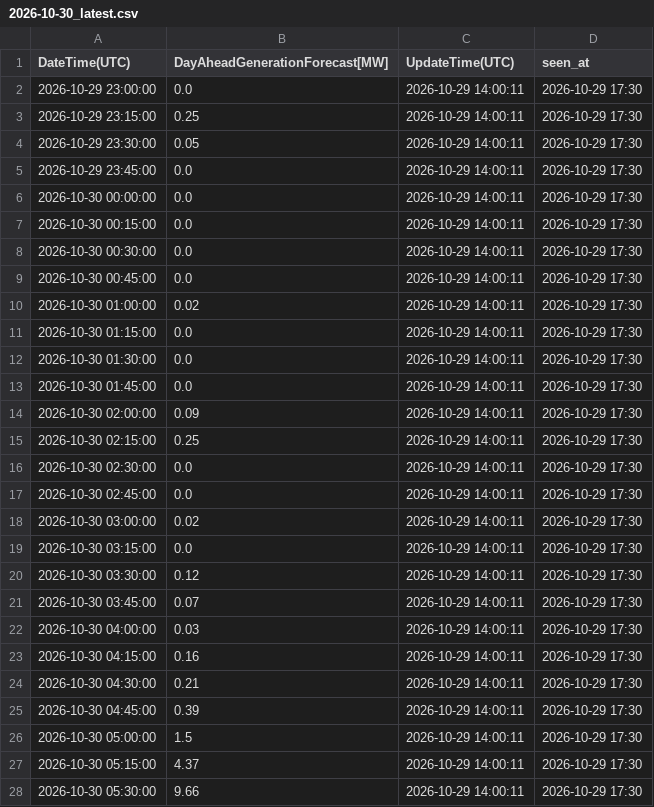
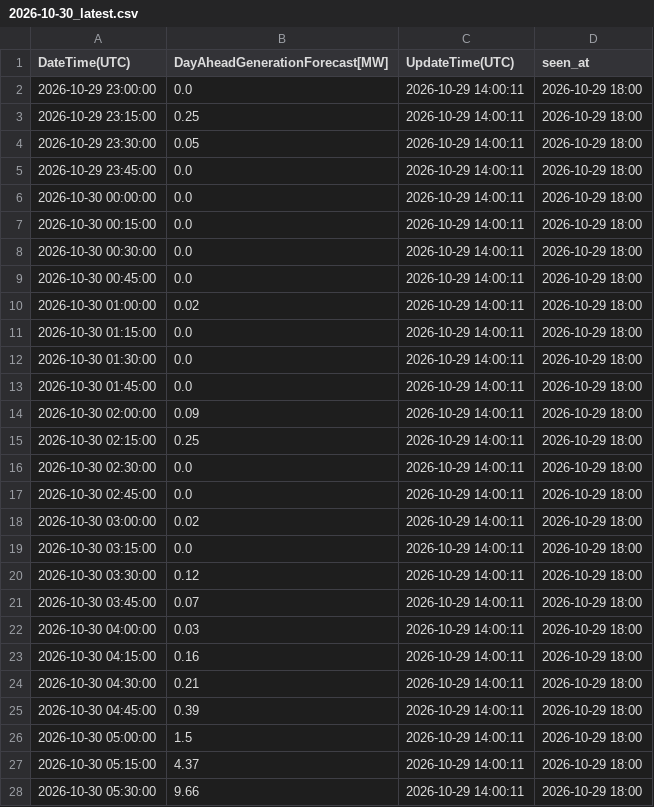
Before and after one commit to zlatkosmole-coder/hrsolar-watch, a CSV file: logs/hops_solar_values/2026-10-30_latest.csv, drawn as a sheet; only a part is shown; the diff covers the shown part only.

```diff
--- a/logs/hops_solar_values/2026-10-30_latest.csv
+++ b/logs/hops_solar_values/2026-10-30_latest.csv
@@ -1,28 +1,28 @@
 DateTime(UTC),DayAheadGenerationForecast[MW],UpdateTime(UTC),seen_at
-2026-10-29 23:00:00,0.0,2026-10-29 14:00:11,2026-10-29 17:30
-2026-10-29 23:15:00,0.25,2026-10-29 14:00:11,2026-10-29 17:30
-2026-10-29 23:30:00,0.05,2026-10-29 14:00:11,2026-10-29 17:30
-2026-10-29 23:45:00,0.0,2026-10-29 14:00:11,2026-10-29 17:30
-2026-10-30 00:00:00,0.0,2026-10-29 14:00:11,2026-10-29 17:30
-2026-10-30 00:15:00,0.0,2026-10-29 14:00:11,2026-10-29 17:30
-2026-10-30 00:30:00,0.0,2026-10-29 14:00:11,2026-10-29 17:30
-2026-10-30 00:45:00,0.0,2026-10-29 14:00:11,2026-10-29 17:30
-2026-10-30 01:00:00,0.02,2026-10-29 14:00:11,2026-10-29 17:30
-2026-10-30 01:15:00,0.0,2026-10-29 14:00:11,2026-10-29 17:30
-2026-10-30 01:30:00,0.0,2026-10-29 14:00:11,2026-10-29 17:30
-2026-10-30 01:45:00,0.0,2026-10-29 14:00:11,2026-10-29 17:30
-2026-10-30 02:00:00,0.09,2026-10-29 14:00:11,2026-10-29 17:30
-2026-10-30 02:15:00,0.25,2026-10-29 14:00:11,2026-10-29 17:30
-2026-10-30 02:30:00,0.0,2026-10-29 14:00:11,2026-10-29 17:30
-2026-10-30 02:45:00,0.0,2026-10-29 14:00:11,2026-10-29 17:30
-2026-10-30 03:00:00,0.02,2026-10-29 14:00:11,2026-10-29 17:30
-2026-10-30 03:15:00,0.0,2026-10-29 14:00:11,2026-10-29 17:30
-2026-10-30 03:30:00,0.12,2026-10-29 14:00:11,2026-10-29 17:30
-2026-10-30 03:45:00,0.07,2026-10-29 14:00:11,2026-10-29 17:30
-2026-10-30 04:00:00,0.03,2026-10-29 14:00:11,2026-10-29 17:30
-2026-10-30 04:15:00,0.16,2026-10-29 14:00:11,2026-10-29 17:30
-2026-10-30 04:30:00,0.21,2026-10-29 14:00:11,2026-10-29 17:30
-2026-10-30 04:45:00,0.39,2026-10-29 14:00:11,2026-10-29 17:30
-2026-10-30 05:00:00,1.5,2026-10-29 14:00:11,2026-10-29 17:30
-2026-10-30 05:15:00,4.37,2026-10-29 14:00:11,2026-10-29 17:30
-2026-10-30 05:30:00,9.66,2026-10-29 14:00:11,2026-10-29 17:30
+2026-10-29 23:00:00,0.0,2026-10-29 14:00:11,2026-10-29 18:00
+2026-10-29 23:15:00,0.25,2026-10-29 14:00:11,2026-10-29 18:00
+2026-10-29 23:30:00,0.05,2026-10-29 14:00:11,2026-10-29 18:00
+2026-10-29 23:45:00,0.0,2026-10-29 14:00:11,2026-10-29 18:00
+2026-10-30 00:00:00,0.0,2026-10-29 14:00:11,2026-10-29 18:00
+2026-10-30 00:15:00,0.0,2026-10-29 14:00:11,2026-10-29 18:00
+2026-10-30 00:30:00,0.0,2026-10-29 14:00:11,2026-10-29 18:00
+2026-10-30 00:45:00,0.0,2026-10-29 14:00:11,2026-10-29 18:00
+2026-10-30 01:00:00,0.02,2026-10-29 14:00:11,2026-10-29 18:00
+2026-10-30 01:15:00,0.0,2026-10-29 14:00:11,2026-10-29 18:00
+2026-10-30 01:30:00,0.0,2026-10-29 14:00:11,2026-10-29 18:00
+2026-10-30 01:45:00,0.0,2026-10-29 14:00:11,2026-10-29 18:00
+2026-10-30 02:00:00,0.09,2026-10-29 14:00:11,2026-10-29 18:00
+2026-10-30 02:15:00,0.25,2026-10-29 14:00:11,2026-10-29 18:00
+2026-10-30 02:30:00,0.0,2026-10-29 14:00:11,2026-10-29 18:00
+2026-10-30 02:45:00,0.0,2026-10-29 14:00:11,2026-10-29 18:00
+2026-10-30 03:00:00,0.02,2026-10-29 14:00:11,2026-10-29 18:00
+2026-10-30 03:15:00,0.0,2026-10-29 14:00:11,2026-10-29 18:00
+2026-10-30 03:30:00,0.12,2026-10-29 14:00:11,2026-10-29 18:00
+2026-10-30 03:45:00,0.07,2026-10-29 14:00:11,2026-10-29 18:00
+2026-10-30 04:00:00,0.03,2026-10-29 14:00:11,2026-10-29 18:00
+2026-10-30 04:15:00,0.16,2026-10-29 14:00:11,2026-10-29 18:00
+2026-10-30 04:30:00,0.21,2026-10-29 14:00:11,2026-10-29 18:00
+2026-10-30 04:45:00,0.39,2026-10-29 14:00:11,2026-10-29 18:00
+2026-10-30 05:00:00,1.5,2026-10-29 14:00:11,2026-10-29 18:00
+2026-10-30 05:15:00,4.37,2026-10-29 14:00:11,2026-10-29 18:00
+2026-10-30 05:30:00,9.66,2026-10-29 14:00:11,2026-10-29 18:00
```
Also changed, not shown: 69 edited cells elsewhere in this file, 2 other files.
